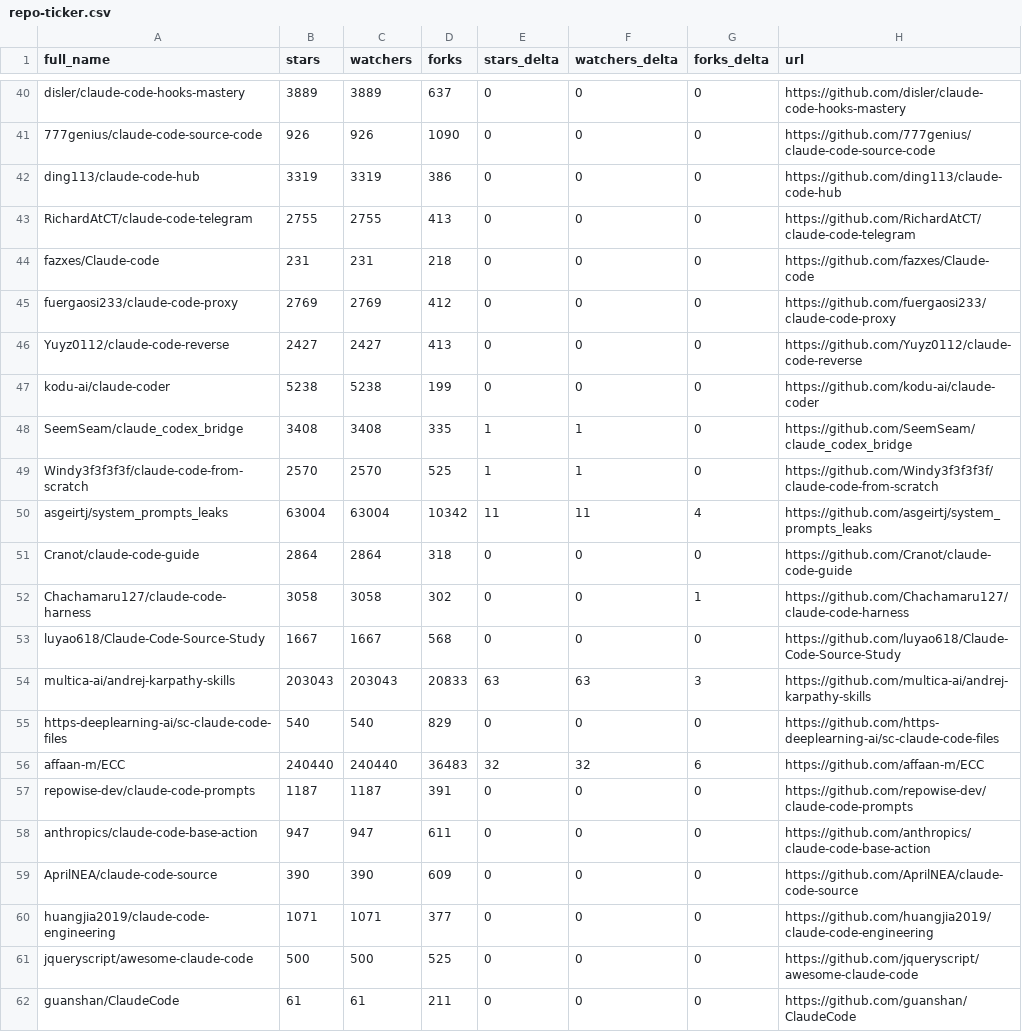
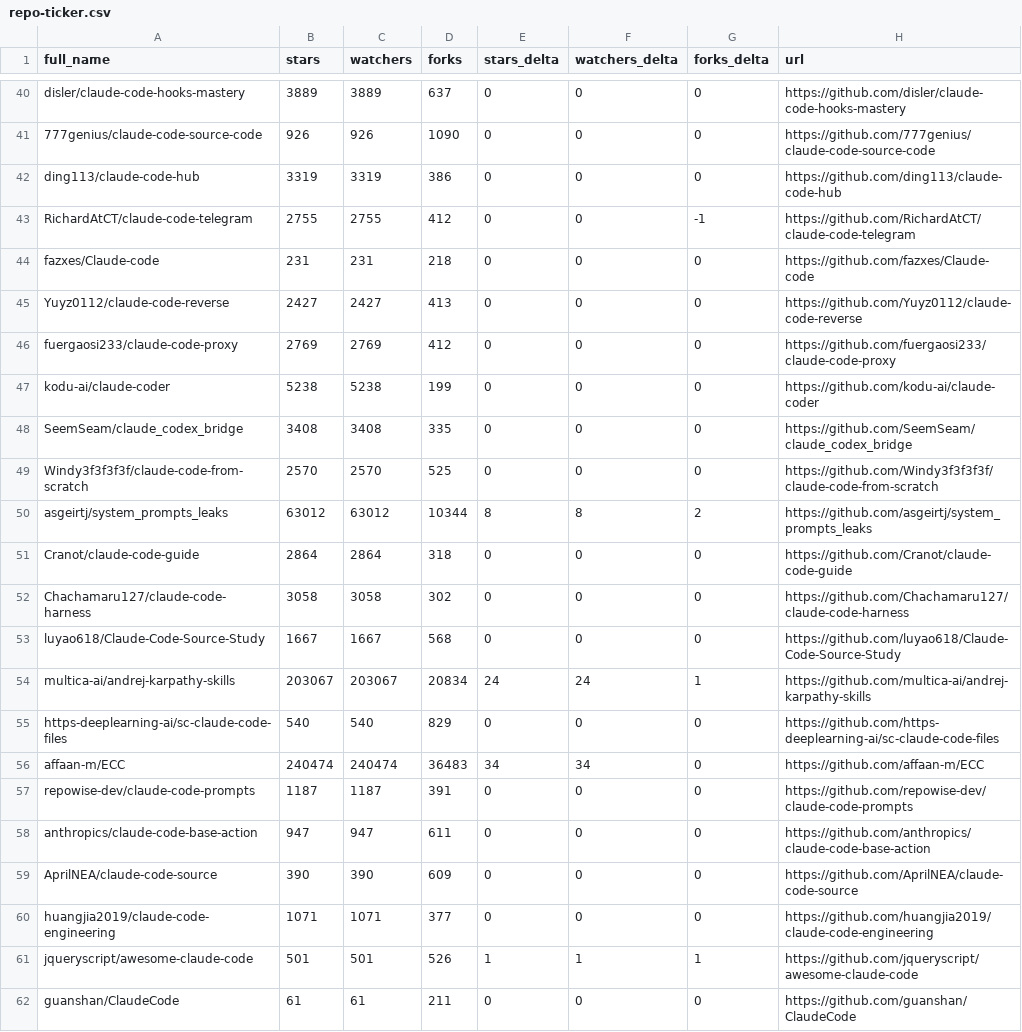
Before and after one commit to XiehangX/awesome-claude-code, a CSV file: data/repo-ticker.csv, drawn as a sheet; only a part is shown, gaps mark what is left out; the diff covers the shown part only.

```diff
--- a/data/repo-ticker.csv
+++ b/data/repo-ticker.csv
@@ -42,16 +42,16 @@ disler/claude-code-hooks-mastery,3889,3889,637,0,0,0,https://github.com/disler/c
 ding113/claude-code-hub,3319,3319,386,0,0,0,https://github.com/ding113/claude-code-hub
-RichardAtCT/claude-code-telegram,2755,2755,413,0,0,0,https://github.com/RichardAtCT/claude-code-telegram
+RichardAtCT/claude-code-telegram,2755,2755,412,0,0,-1,https://github.com/RichardAtCT/claude-code-telegram
 fazxes/Claude-code,231,231,218,0,0,0,https://github.com/fazxes/Claude-code
+Yuyz0112/claude-code-reverse,2427,2427,413,0,0,0,https://github.com/Yuyz0112/claude-code-reverse
 fuergaosi233/claude-code-proxy,2769,2769,412,0,0,0,https://github.com/fuergaosi233/claude-code-proxy
-Yuyz0112/claude-code-reverse,2427,2427,413,0,0,0,https://github.com/Yuyz0112/claude-code-reverse
 kodu-ai/claude-coder,5238,5238,199,0,0,0,https://github.com/kodu-ai/claude-coder
-SeemSeam/claude_codex_bridge,3408,3408,335,1,1,0,https://github.com/SeemSeam/claude_codex_bridge
-Windy3f3f3f3f/claude-code-from-scratch,2570,2570,525,1,1,0,https://github.com/Windy3f3f3f3f/claude-code-from-scratch
-asgeirtj/system_prompts_leaks,63004,63004,10342,11,11,4,https://github.com/asgeirtj/system_prompts_leaks
+SeemSeam/claude_codex_bridge,3408,3408,335,0,0,0,https://github.com/SeemSeam/claude_codex_bridge
+Windy3f3f3f3f/claude-code-from-scratch,2570,2570,525,0,0,0,https://github.com/Windy3f3f3f3f/claude-code-from-scratch
+asgeirtj/system_prompts_leaks,63012,63012,10344,8,8,2,https://github.com/asgeirtj/system_prompts_leaks
 Cranot/claude-code-guide,2864,2864,318,0,0,0,https://github.com/Cranot/claude-code-guide
-Chachamaru127/claude-code-harness,3058,3058,302,0,0,1,https://github.com/Chachamaru127/claude-code-harness
+Chachamaru127/claude-code-harness,3058,3058,302,0,0,0,https://github.com/Chachamaru127/claude-code-harness
 luyao618/Claude-Code-Source-Study,1667,1667,568,0,0,0,https://github.com/luyao618/Claude-Code-Source-Study
-multica-ai/andrej-karpathy-skills,203043,203043,20833,63,63,3,https://github.com/multica-ai/andrej-karpathy-skills
+multica-ai/andrej-karpathy-skills,203067,203067,20834,24,24,1,https://github.com/multica-ai/andrej-karpathy-skills
 https-deeplearning-ai/sc-claude-code-files,540,540,829,0,0,0,https://github.com/https-deeplearning-ai/sc-claude-code-files
-affaan-m/ECC,240440,240440,36483,32,32,6,https://github.com/affaan-m/ECC
+affaan-m/ECC,240474,240474,36483,34,34,0,https://github.com/affaan-m/ECC
 repowise-dev/claude-code-prompts,1187,1187,391,0,0,0,https://github.com/repowise-dev/claude-code-prompts
@@ -60,3 +60,3 @@ AprilNEA/claude-code-source,390,390,609,0,0,0,https://github.com/AprilNEA/claude
 huangjia2019/claude-code-engineering,1071,1071,377,0,0,0,https://github.com/huangjia2019/claude-code-engineering
-jqueryscript/awesome-claude-code,500,500,525,0,0,0,https://github.com/jqueryscript/awesome-claude-code
+jqueryscript/awesome-claude-code,501,501,526,1,1,1,https://github.com/jqueryscript/awesome-claude-code
 guanshan/ClaudeCode,61,61,211,0,0,0,https://github.com/guanshan/ClaudeCode
```
Also changed, not shown: 3 added rows, 3 removed rows, 1 moved row and 116 edited cells elsewhere in this file, 2 other files.
